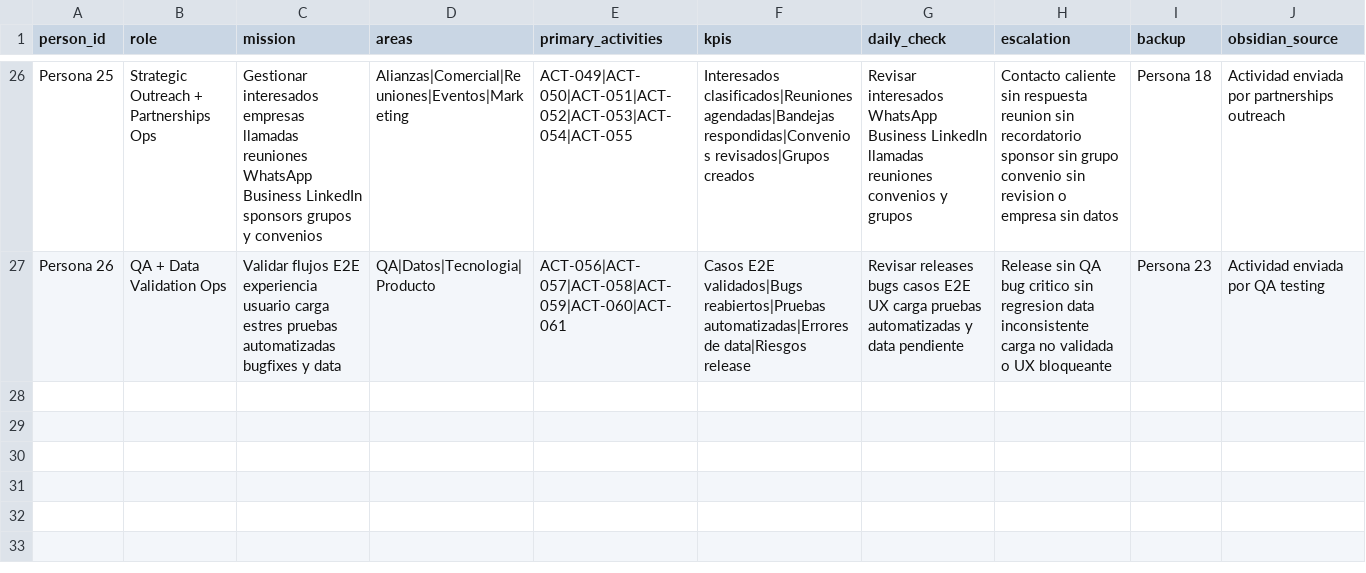
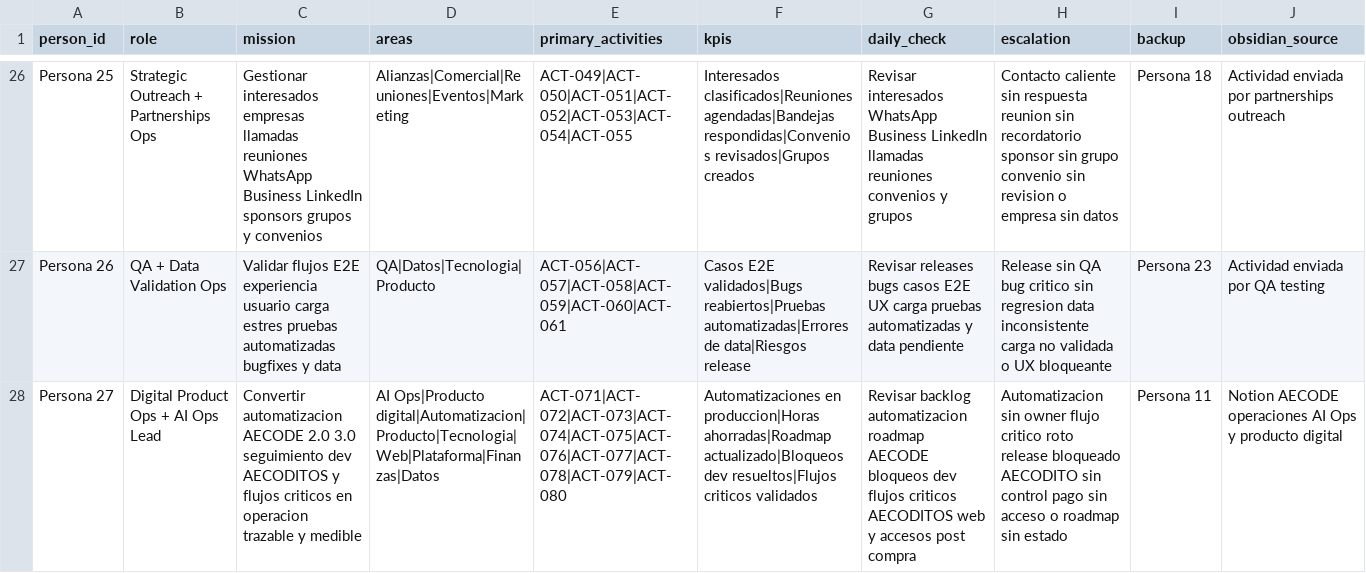
Before and after one commit to Apalpan/aecode-activity-control-os, a CSV file: templates/roles_responsibilities.csv, drawn as a sheet; only a part is shown, gaps mark what is left out; the diff names each change by its address in the sheet, - before the commit and + after, or states it on an @@ line.

```diff
--- a/templates/roles_responsibilities.csv
+++ b/templates/roles_responsibilities.csv
+row 28: Persona 27 | Digital Product Ops + AI Ops Lead | Convertir automatizacion AECODE 2.0 3.0 seguimiento dev AECODITOS y flujos criticos en operacion trazable y medible | AI Ops|Producto digital|Automatizacion|Producto|Tecnologia|Web|Plataforma|Finanzas|Datos | ACT-071|ACT-072|ACT-073|ACT-074|ACT-075|ACT-076|ACT-077|ACT-078|ACT-079|ACT-080 | Automatizaciones en produccion|Horas ahorradas|Roadmap actualizado|Bloqueos dev resueltos|Flujos criticos validados | Revisar backlog automatizacion roadmap AECODE bloqueos dev flujos criticos AECODITOS web y accesos post compra | Automatizacion sin owner flujo critico roto release bloqueado AECODITO sin control pago sin acceso o roadmap sin estado | Persona 11 | Notion AECODE operaciones AI Ops y producto digital
```
Also changed, not shown: templates/activities_master.csv, templates/aecode_domains.csv, 5 other files.
